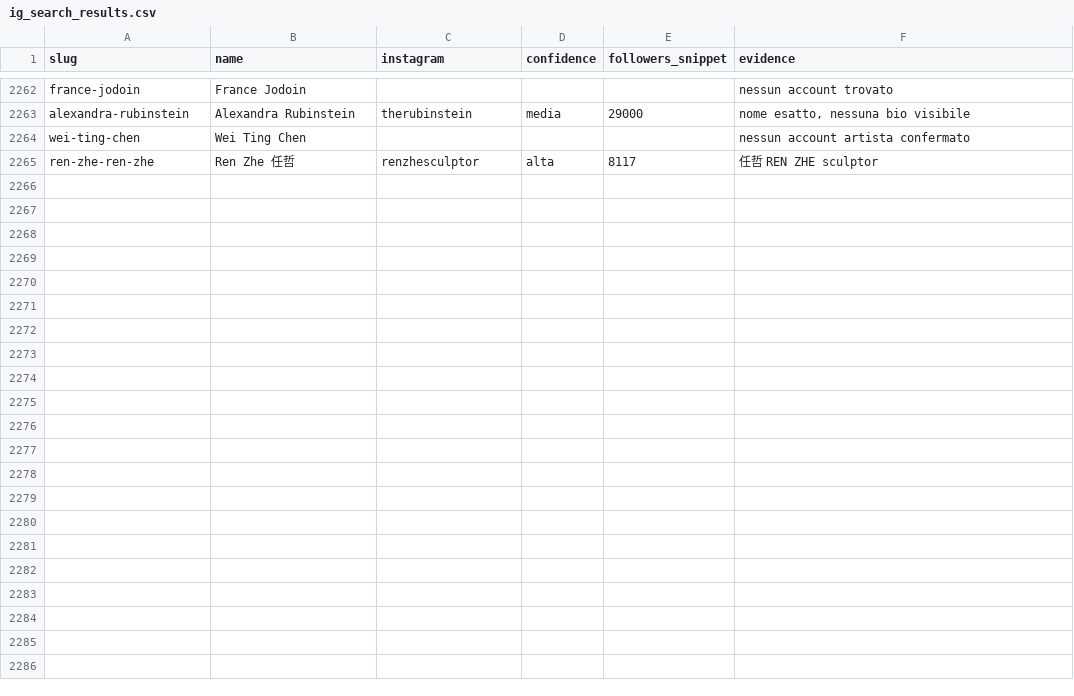
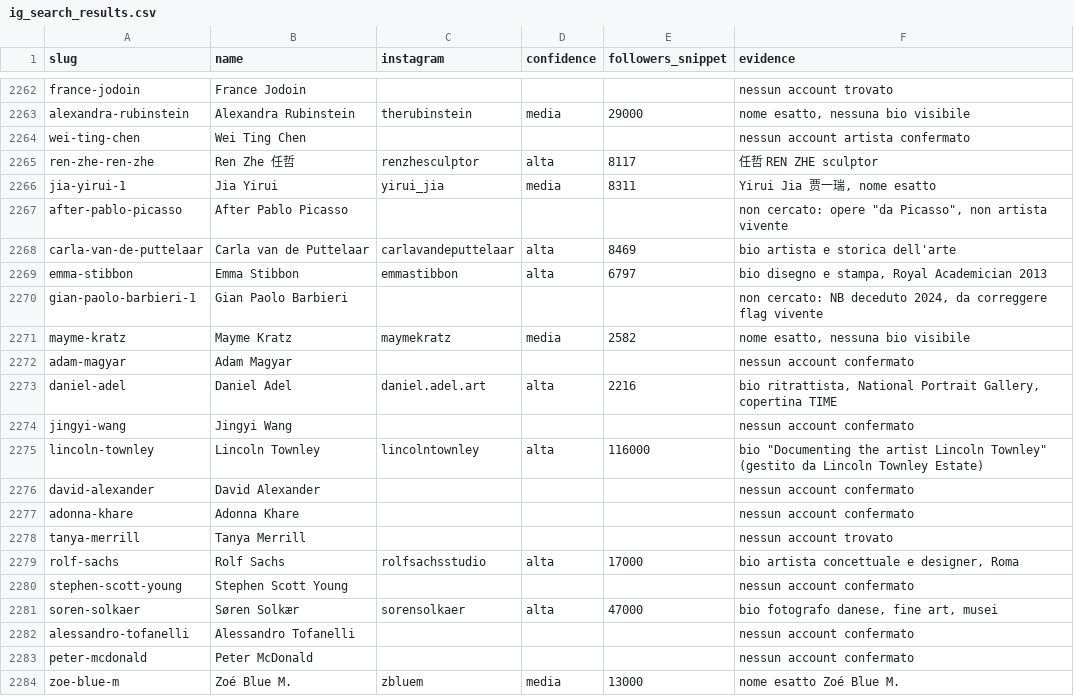
Before and after one commit to angelosalici3-cell/chess-coach-pro_2V, a CSV file: artsy-scraper/data/ig_search_results.csv, drawn as a sheet; only a part is shown, gaps mark what is left out; the diff covers the shown part only.

```diff
--- a/artsy-scraper/data/ig_search_results.csv
+++ b/artsy-scraper/data/ig_search_results.csv
@@ -2265 +2265,20 @@ wei-ting-chen,Wei Ting Chen,,,,nessun account artista confermato
 ren-zhe-ren-zhe,Ren Zhe 任哲,renzhesculptor,alta,8117,任哲 REN ZHE sculptor
+jia-yirui-1,Jia Yirui,yirui_jia,media,8311,"Yirui Jia 贾一瑞, nome esatto"
+after-pablo-picasso,After Pablo Picasso,,,,"non cercato: opere ""da Picasso"", non artista vivente"
+carla-van-de-puttelaar,Carla van de Puttelaar,carlavandeputtelaar,alta,8469,bio artista e storica dell'arte
+emma-stibbon,Emma Stibbon,emmastibbon,alta,6797,"bio disegno e stampa, Royal Academician 2013"
+gian-paolo-barbieri-1,Gian Paolo Barbieri,,,,"non cercato: NB deceduto 2024, da correggere flag vivente"
+mayme-kratz,Mayme Kratz,maymekratz,media,2582,"nome esatto, nessuna bio visibile"
+adam-magyar,Adam Magyar,,,,nessun account confermato
+daniel-adel,Daniel Adel,daniel.adel.art,alta,2216,"bio ritrattista, National Portrait Gallery, copertina TIME"
+jingyi-wang,Jingyi Wang,,,,nessun account confermato
+lincoln-townley,Lincoln Townley,lincolntownley,alta,116000,"bio ""Documenting the artist Lincoln Townley"" (gestito da Lincoln Townley Estate)"
+david-alexander,David Alexander,,,,nessun account confermato
+adonna-khare,Adonna Khare,,,,nessun account confermato
+tanya-merrill,Tanya Merrill,,,,nessun account trovato
+rolf-sachs,Rolf Sachs,rolfsachsstudio,alta,17000,"bio artista concettuale e designer, Roma"
+stephen-scott-young,Stephen Scott Young,,,,nessun account confermato
+soren-solkaer,Søren Solkær,sorensolkaer,alta,47000,"bio fotografo danese, fine art, musei"
+alessandro-tofanelli,Alessandro Tofanelli,,,,nessun account confermato
+peter-mcdonald,Peter McDonald,,,,nessun account confermato
+zoe-blue-m,Zoé Blue M.,zbluem,media,13000,nome esatto Zoé Blue M.
```
Also changed, not shown: 17 added rows elsewhere in this file.
